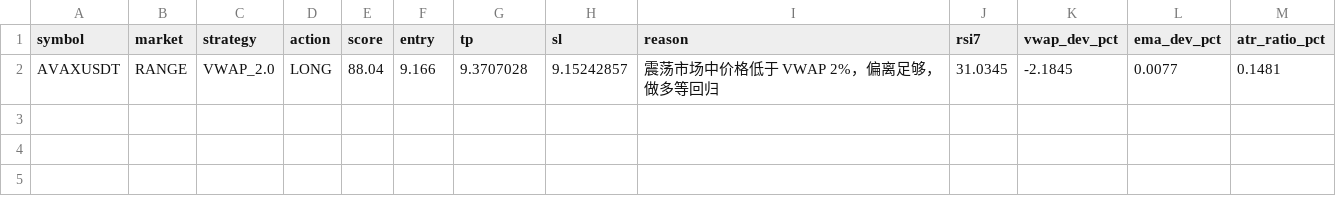
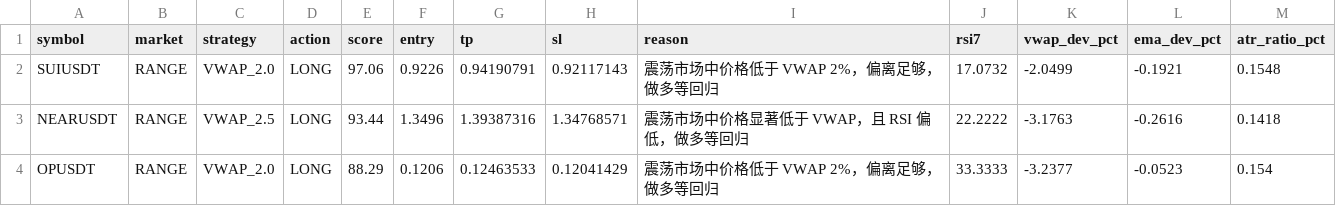
Before and after one commit to jihong0726/Back-Test, a CSV file: reports/market_scan.csv, drawn as a sheet.

```diff
--- a/reports/market_scan.csv
+++ b/reports/market_scan.csv
@@ -1,2 +1,4 @@
 symbol,market,strategy,action,score,entry,tp,sl,reason,rsi7,vwap_dev_pct,ema_dev_pct,atr_ratio_pct
-AVAXUSDT,RANGE,VWAP_2.0,LONG,88.04,9.166,9.3707028,9.15242857,震荡市场中价格低于 VWAP 2%，偏离足够，做多等回归,31.0345,-2.1845,0.0077,0.1481
+SUIUSDT,RANGE,VWAP_2.0,LONG,97.06,0.9226,0.94190791,0.92117143,震荡市场中价格低于 VWAP 2%，偏离足够，做多等回归,17.0732,-2.0499,-0.1921,0.1548
+NEARUSDT,RANGE,VWAP_2.5,LONG,93.44,1.3496,1.39387316,1.34768571,震荡市场中价格显著低于 VWAP，且 RSI 偏低，做多等回归,22.2222,-3.1763,-0.2616,0.1418
+OPUSDT,RANGE,VWAP_2.0,LONG,88.29,0.1206,0.12463533,0.12041429,震荡市场中价格低于 VWAP 2%，偏离足够，做多等回归,33.3333,-3.2377,-0.0523,0.154
```
Also changed, not shown: reports/decision_log.csv, reports/signals.csv, 3 other files.
